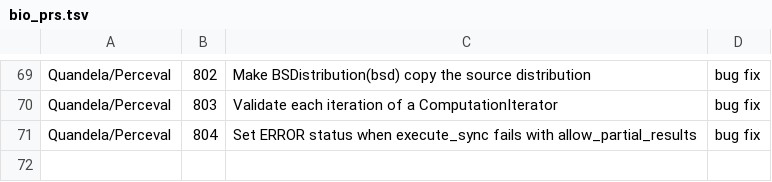
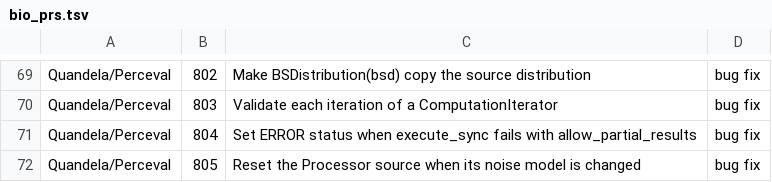
Before and after one commit to rpinho/ai-biology, a TSV file: tools/bio_prs.tsv, drawn as a sheet; only a part is shown, gaps mark what is left out; the diff names each change by its address in the sheet, - before the commit and + after, or states it on an @@ line.

```diff
--- a/tools/bio_prs.tsv
+++ b/tools/bio_prs.tsv
+row 72: Quandela/Perceval | 805 | Reset the Processor source when its noise model is changed | bug fix
```
Also changed, not shown: 1 other file.
